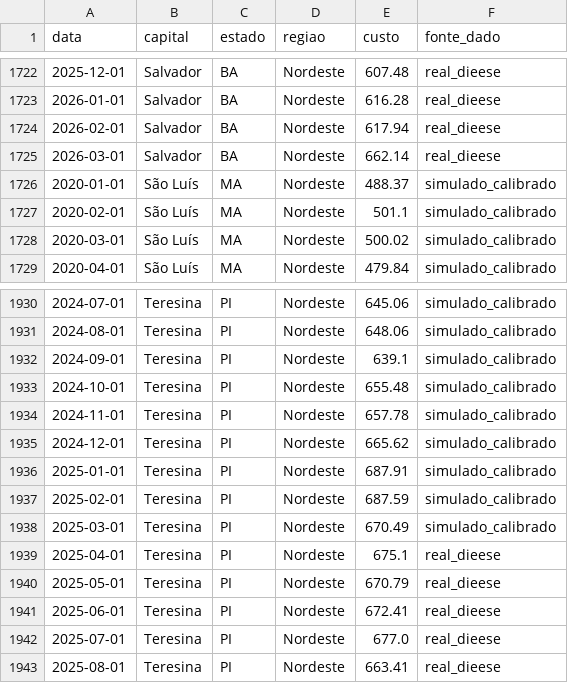
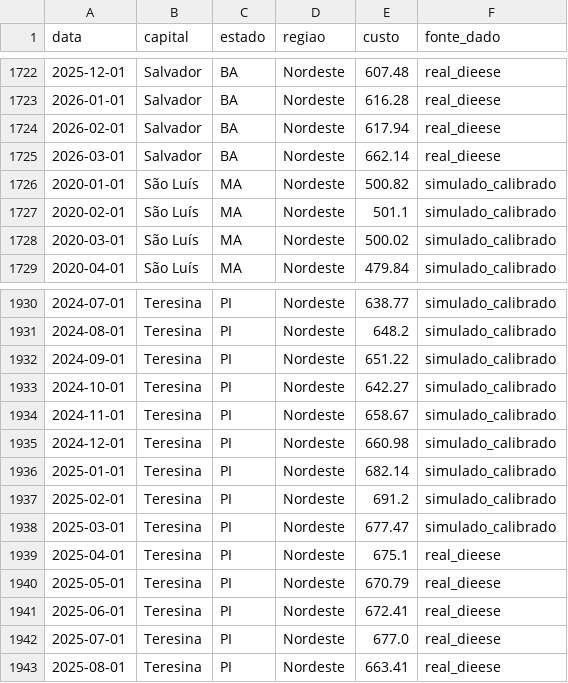
Before and after one commit to The-P-P/cesta-basica-pipeline, a CSV file: data/raw/cesta_basica_hibrida.csv, drawn as a sheet; only a part is shown, gaps mark what is left out; the diff covers the shown part only.

```diff
--- a/data/raw/cesta_basica_hibrida.csv
+++ b/data/raw/cesta_basica_hibrida.csv
@@ -1725,3 +1725,3 @@
 2026-03-01,Salvador,BA,Nordeste,662.14,real_dieese
-2020-01-01,São Luís,MA,Nordeste,488.37,simulado_calibrado
+2020-01-01,São Luís,MA,Nordeste,500.82,simulado_calibrado
 2020-02-01,São Luís,MA,Nordeste,501.1,simulado_calibrado
@@ -1930,10 +1930,10 @@
-2024-07-01,Teresina,PI,Nordeste,645.06,simulado_calibrado
-2024-08-01,Teresina,PI,Nordeste,648.06,simulado_calibrado
-2024-09-01,Teresina,PI,Nordeste,639.1,simulado_calibrado
-2024-10-01,Teresina,PI,Nordeste,655.48,simulado_calibrado
-2024-11-01,Teresina,PI,Nordeste,657.78,simulado_calibrado
-2024-12-01,Teresina,PI,Nordeste,665.62,simulado_calibrado
-2025-01-01,Teresina,PI,Nordeste,687.91,simulado_calibrado
-2025-02-01,Teresina,PI,Nordeste,687.59,simulado_calibrado
-2025-03-01,Teresina,PI,Nordeste,670.49,simulado_calibrado
+2024-07-01,Teresina,PI,Nordeste,638.77,simulado_calibrado
+2024-08-01,Teresina,PI,Nordeste,648.2,simulado_calibrado
+2024-09-01,Teresina,PI,Nordeste,651.22,simulado_calibrado
+2024-10-01,Teresina,PI,Nordeste,642.27,simulado_calibrado
+2024-11-01,Teresina,PI,Nordeste,658.67,simulado_calibrado
+2024-12-01,Teresina,PI,Nordeste,660.98,simulado_calibrado
+2025-01-01,Teresina,PI,Nordeste,682.14,simulado_calibrado
+2025-02-01,Teresina,PI,Nordeste,691.2,simulado_calibrado
+2025-03-01,Teresina,PI,Nordeste,677.47,simulado_calibrado
 2025-04-01,Teresina,PI,Nordeste,675.1,real_dieese
```
Also changed, not shown: 54 edited cells elsewhere in this file, data/processed/cesta_basica_processada.csv, data/processed/media_nacional.csv, 23 other files.
